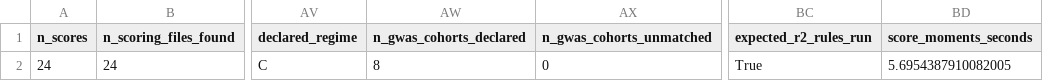
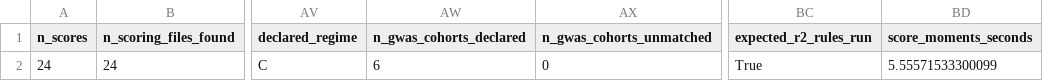
Before and after one commit to bvilhjal/multipgs, a CSV file: benchmarks/results/real_meta_rules_summary.csv, drawn as a sheet; only a part is shown, gaps mark what is left out; the diff names each change by its address in the sheet, - before the commit and + after, or states it on an @@ line.

```diff
--- a/benchmarks/results/real_meta_rules_summary.csv
+++ b/benchmarks/results/real_meta_rules_summary.csv
-AW2 (n_gwas_cohorts_declared): 8
+AW2 (n_gwas_cohorts_declared): 6
-BD2 (score_moments_seconds): 5.6954387910082005
+BD2 (score_moments_seconds): 5.55571533300099
```
Also changed, not shown: 3 other files.
